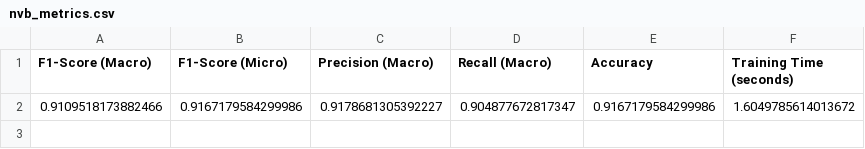
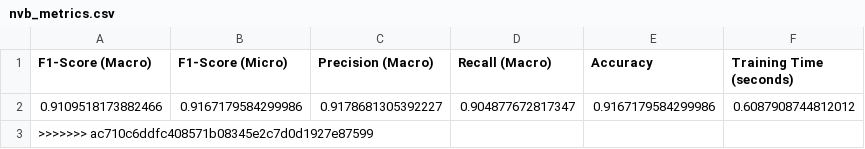
Before and after one commit to DLoc03/Nhom5_NewsClassifier, a CSV file: models/NaiveBayes/nvb_metrics.csv, drawn as a sheet.

```diff
--- a/models/NaiveBayes/nvb_metrics.csv
+++ b/models/NaiveBayes/nvb_metrics.csv
@@ -1,2 +1,3 @@
 F1-Score (Macro),F1-Score (Micro),Precision (Macro),Recall (Macro),Accuracy,Training Time (seconds)
-0.9109518173882466,0.9167179584299986,0.9178681305392227,0.904877672817347,0.9167179584299986,1.6049785614013672
+0.9109518173882466,0.9167179584299986,0.9178681305392227,0.904877672817347,0.9167179584299986,0.6087908744812012
+>>>>>>> ac710c6ddfc408571b08345e2c7d0d1927e87599
```
Also changed, not shown: 9 other files.
